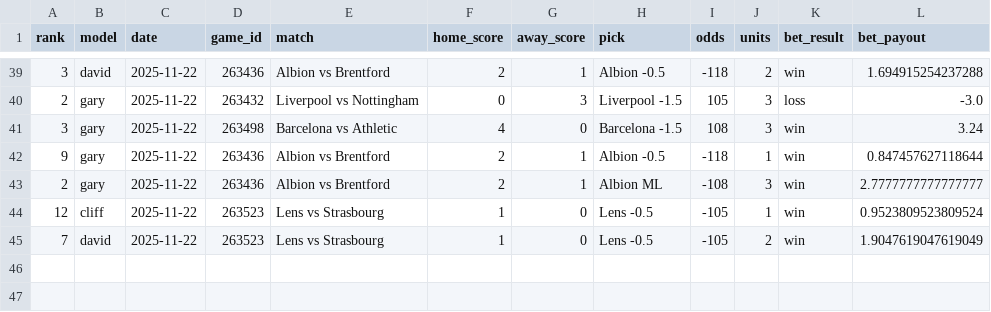
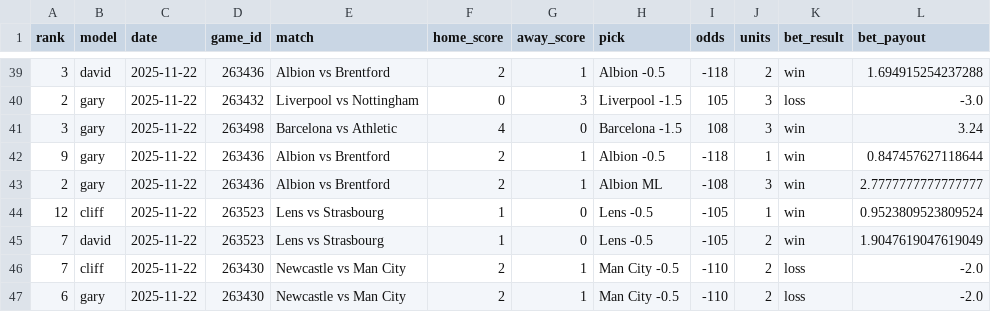
Before and after one commit to aaroncolesmith/llm_betting_model, a CSV file: data/soccer_bet_picks_evaluated.csv, drawn as a sheet; only a part is shown, gaps mark what is left out.

```diff
--- a/data/soccer_bet_picks_evaluated.csv
+++ b/data/soccer_bet_picks_evaluated.csv
@@ -45 +45,3 @@ rank,model,date,game_id,match,home_score,away_score,pick,odds,units,bet_result,b
 7,david,2025-11-22,263523,Lens vs Strasbourg,1,0,Lens -0.5,-105,2,win,1.9047619047619049
+7,cliff,2025-11-22,263430,Newcastle vs Man City,2,1,Man City -0.5,-110,2,loss,-2.0
+6,gary,2025-11-22,263430,Newcastle vs Man City,2,1,Man City -0.5,-110,2,loss,-2.0
```
Also changed, not shown: data/nba_game_results.csv, data/ncaab_bet_picks_evaluated.csv, 2 other files.
